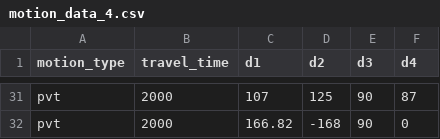
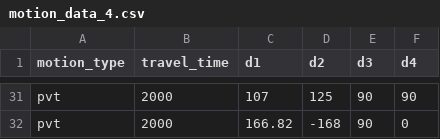
Before and after one commit to tzf230201/scara_arm, a CSV file: pusirobot/ver_d/motion_data_4.csv, drawn as a sheet; only a part is shown, gaps mark what is left out; the diff covers the shown part only; the diff names each change by its address in the sheet, - before the commit and + after, or states it on an @@ line.

```diff
--- a/pusirobot/ver_d/motion_data_4.csv
+++ b/pusirobot/ver_d/motion_data_4.csv
-F31 (d4): 87
+F31 (d4): 90
```
Also changed, not shown: 17 edited cells elsewhere in this file, 1 other file.
